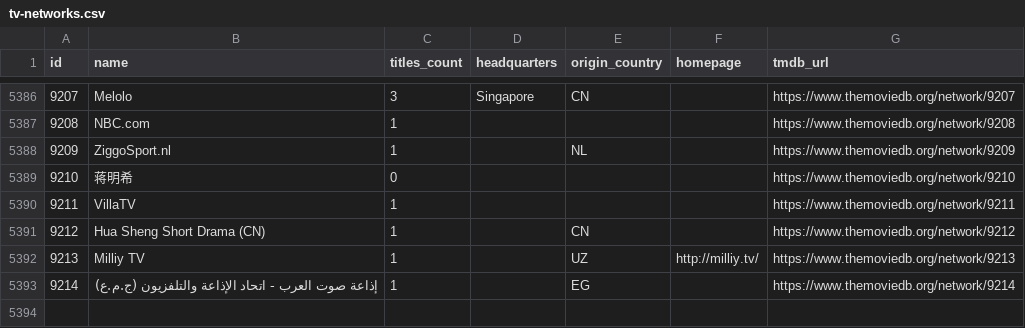
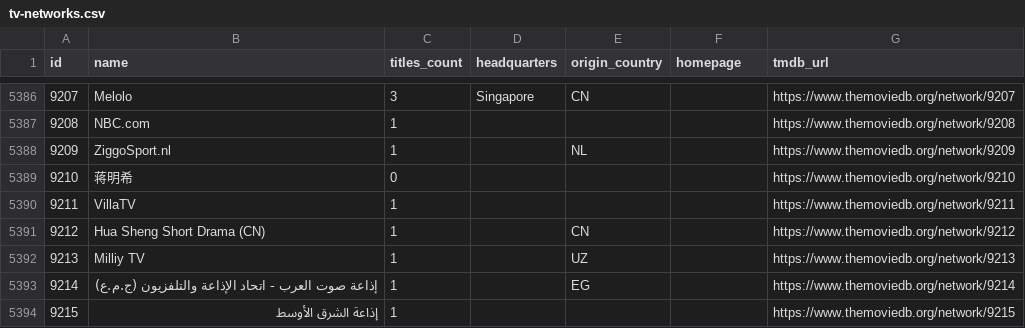
Before and after one commit to davecollections/tmdb-id-lookup, a CSV file: data/tv-networks.csv, drawn as a sheet; only a part is shown, gaps mark what is left out.

```diff
--- a/data/tv-networks.csv
+++ b/data/tv-networks.csv
@@ -5391,3 +5391,4 @@ id,name,titles_count,headquarters,origin_country,homepage,tmdb_url
 9212,Hua Sheng Short Drama (CN),1,,CN,,https://www.themoviedb.org/network/9212
-9213,Milliy TV,1,,UZ,http://milliy.tv/,https://www.themoviedb.org/network/9213
+9213,Milliy TV,1,,UZ,,https://www.themoviedb.org/network/9213
 9214,إذاعة صوت العرب - اتحاد الإذاعة والتلفزيون (ج.م.ع),1,,EG,,https://www.themoviedb.org/network/9214
+9215,إذاعة الشرق الأوسط,1,,,,https://www.themoviedb.org/network/9215
```
Also changed, not shown: 5 other files.
